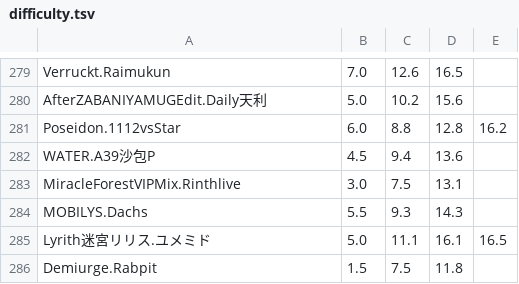
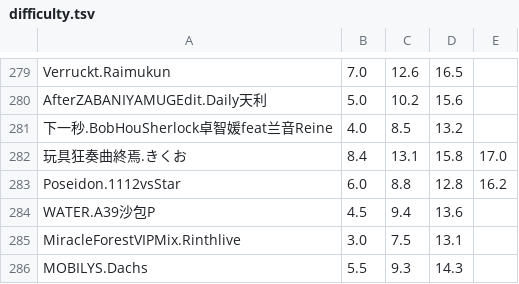
Before and after one commit to wms26/Phi-CloudAction-python, a TSV file: PhiCloudAction/info/difficulty.tsv, drawn as a sheet; only a part is shown, gaps mark what is left out; the shorter side is filled out with more unchanged rows; the diff names each change by its address in the sheet, - before the commit and + after, or states it on an @@ line.

```diff
--- a/PhiCloudAction/info/difficulty.tsv
+++ b/PhiCloudAction/info/difficulty.tsv
+row 281: 下一秒.BobHouSherlock卓智媛feat兰音Reine | 4.0 | 8.5 | 13.2
+row 282: 玩具狂奏曲終焉.きくお | 8.4 | 13.1 | 15.8 | 17.0
```
Also changed, not shown: 2 other files.
